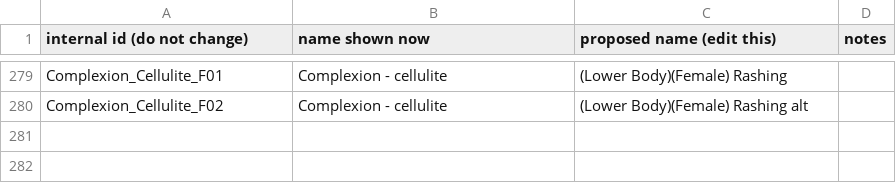
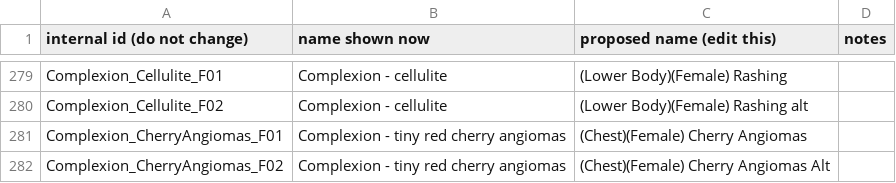
Before and after one commit to ReidenXerx/fo4-complexion, a CSV file: tools/paint/art/contrib/vex_names.csv, drawn as a sheet; only a part is shown, gaps mark what is left out; the diff names each change by its address in the sheet, - before the commit and + after, or states it on an @@ line.

```diff
--- a/tools/paint/art/contrib/vex_names.csv
+++ b/tools/paint/art/contrib/vex_names.csv
+row 281: Complexion_CherryAngiomas_F01 | Complexion - tiny red cherry angiomas | (Chest)(Female) Cherry Angiomas
+row 282: Complexion_CherryAngiomas_F02 | Complexion - tiny red cherry angiomas | (Chest)(Female) Cherry Angiomas Alt
```
Also changed, not shown: 1 other file.
